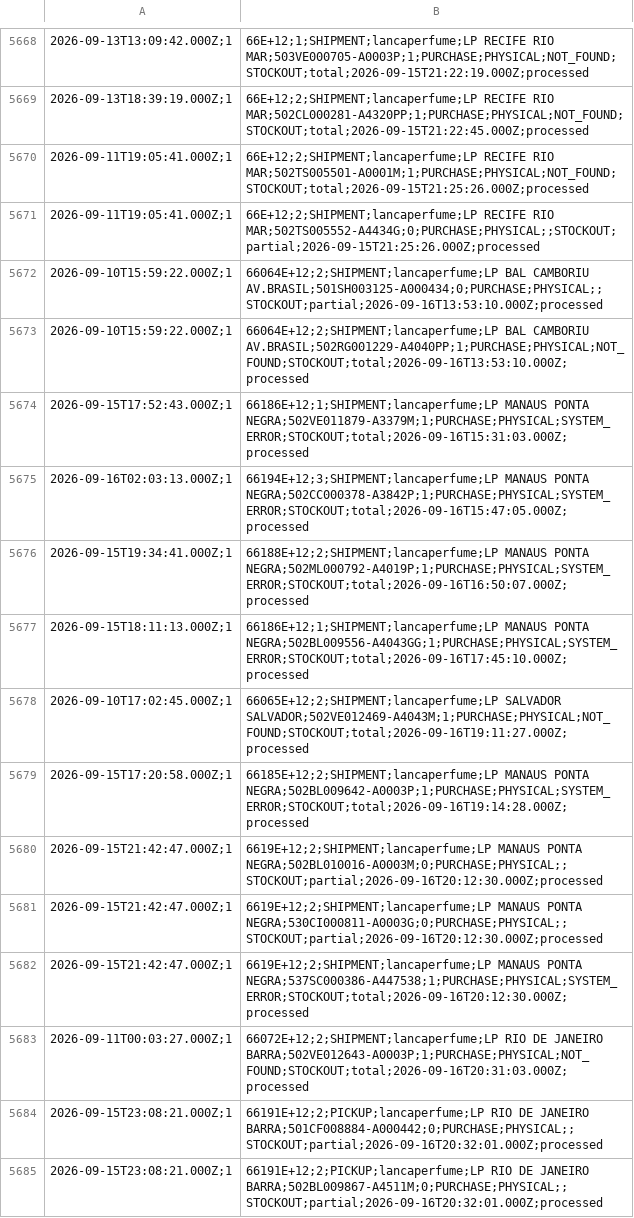
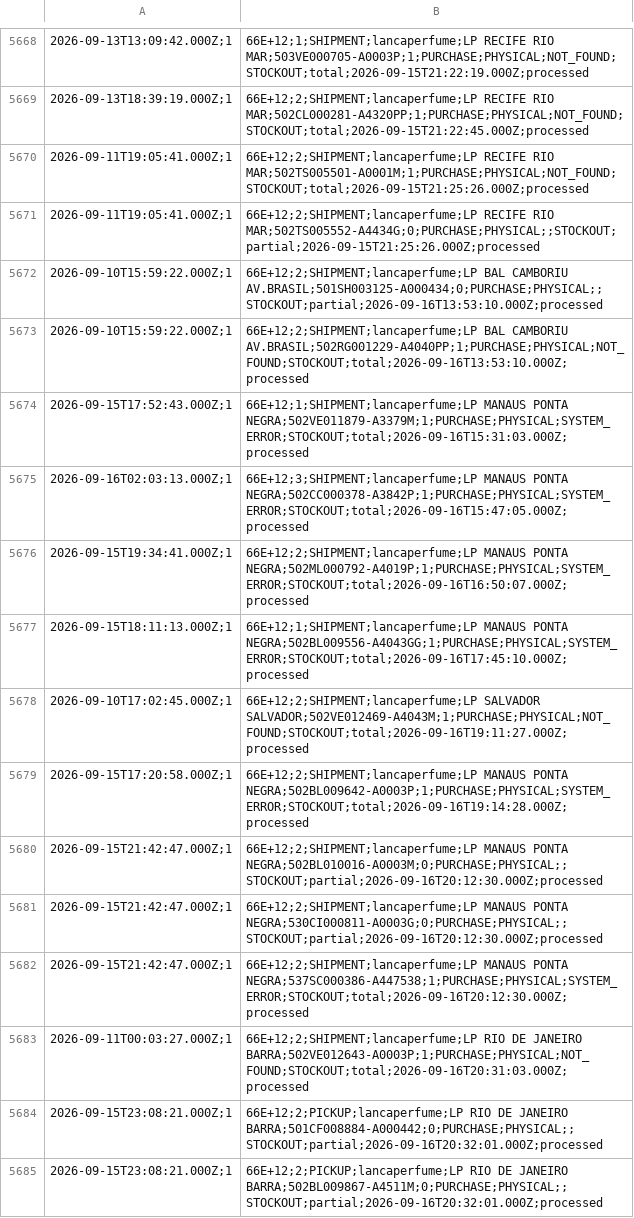
Before and after one commit to omni-lamoda/omni-dashboard, a CSV file: rupturas.csv, drawn as a sheet; only a part is shown, gaps mark what is left out; the diff covers the shown part only.

```diff
--- a/rupturas.csv
+++ b/rupturas.csv
@@ -5671,15 +5671,15 @@
 2026-09-11T19:05:41.000Z;1,66E+12;2;SHIPMENT;lancaperfume;LP RECIFE RIO MAR;502TS005552-A4434G;0;PURCHASE;PHYSICAL;;STOCKOUT;partial;2026-09-15T21:25:26.000Z;processed
-2026-09-10T15:59:22.000Z;1,66064E+12;2;SHIPMENT;lancaperfume;LP BAL CAMBORIU AV.BRASIL;501SH003125-A000434;0;PURCHASE;PHYSICAL;;STOCKOUT;partial;2026-09-16T13:53:10.000Z;processed
-2026-09-10T15:59:22.000Z;1,66064E+12;2;SHIPMENT;lancaperfume;LP BAL CAMBORIU AV.BRASIL;502RG001229-A4040PP;1;PURCHASE;PHYSICAL;NOT_FOUND;STOCKOUT;total;2026-09-16T13:53:10.000Z;processed
-2026-09-15T17:52:43.000Z;1,66186E+12;1;SHIPMENT;lancaperfume;LP MANAUS PONTA NEGRA;502VE011879-A3379M;1;PURCHASE;PHYSICAL;SYSTEM_ERROR;STOCKOUT;total;2026-09-16T15:31:03.000Z;processed
-2026-09-16T02:03:13.000Z;1,66194E+12;3;SHIPMENT;lancaperfume;LP MANAUS PONTA NEGRA;502CC000378-A3842P;1;PURCHASE;PHYSICAL;SYSTEM_ERROR;STOCKOUT;total;2026-09-16T15:47:05.000Z;processed
-2026-09-15T19:34:41.000Z;1,66188E+12;2;SHIPMENT;lancaperfume;LP MANAUS PONTA NEGRA;502ML000792-A4019P;1;PURCHASE;PHYSICAL;SYSTEM_ERROR;STOCKOUT;total;2026-09-16T16:50:07.000Z;processed
-2026-09-15T18:11:13.000Z;1,66186E+12;1;SHIPMENT;lancaperfume;LP MANAUS PONTA NEGRA;502BL009556-A4043GG;1;PURCHASE;PHYSICAL;SYSTEM_ERROR;STOCKOUT;total;2026-09-16T17:45:10.000Z;processed
-2026-09-10T17:02:45.000Z;1,66065E+12;2;SHIPMENT;lancaperfume;LP SALVADOR SALVADOR;502VE012469-A4043M;1;PURCHASE;PHYSICAL;NOT_FOUND;STOCKOUT;total;2026-09-16T19:11:27.000Z;processed
-2026-09-15T17:20:58.000Z;1,66185E+12;2;SHIPMENT;lancaperfume;LP MANAUS PONTA NEGRA;502BL009642-A0003P;1;PURCHASE;PHYSICAL;SYSTEM_ERROR;STOCKOUT;total;2026-09-16T19:14:28.000Z;processed
-2026-09-15T21:42:47.000Z;1,6619E+12;2;SHIPMENT;lancaperfume;LP MANAUS PONTA NEGRA;502BL010016-A0003M;0;PURCHASE;PHYSICAL;;STOCKOUT;partial;2026-09-16T20:12:30.000Z;processed
-2026-09-15T21:42:47.000Z;1,6619E+12;2;SHIPMENT;lancaperfume;LP MANAUS PONTA NEGRA;530CI000811-A0003G;0;PURCHASE;PHYSICAL;;STOCKOUT;partial;2026-09-16T20:12:30.000Z;processed
-2026-09-15T21:42:47.000Z;1,6619E+12;2;SHIPMENT;lancaperfume;LP MANAUS PONTA NEGRA;537SC000386-A447538;1;PURCHASE;PHYSICAL;SYSTEM_ERROR;STOCKOUT;total;2026-09-16T20:12:30.000Z;processed
-2026-09-11T00:03:27.000Z;1,66072E+12;2;SHIPMENT;lancaperfume;LP RIO DE JANEIRO BARRA;502VE012643-A0003P;1;PURCHASE;PHYSICAL;NOT_FOUND;STOCKOUT;total;2026-09-16T20:31:03.000Z;processed
-2026-09-15T23:08:21.000Z;1,66191E+12;2;PICKUP;lancaperfume;LP RIO DE JANEIRO BARRA;501CF008884-A000442;0;PURCHASE;PHYSICAL;;STOCKOUT;partial;2026-09-16T20:32:01.000Z;processed
-2026-09-15T23:08:21.000Z;1,66191E+12;2;PICKUP;lancaperfume;LP RIO DE JANEIRO BARRA;502BL009867-A4511M;0;PURCHASE;PHYSICAL;;STOCKOUT;partial;2026-09-16T20:32:01.000Z;processed
+2026-09-10T15:59:22.000Z;1,66E+12;2;SHIPMENT;lancaperfume;LP BAL CAMBORIU AV.BRASIL;501SH003125-A000434;0;PURCHASE;PHYSICAL;;STOCKOUT;partial;2026-09-16T13:53:10.000Z;processed
+2026-09-10T15:59:22.000Z;1,66E+12;2;SHIPMENT;lancaperfume;LP BAL CAMBORIU AV.BRASIL;502RG001229-A4040PP;1;PURCHASE;PHYSICAL;NOT_FOUND;STOCKOUT;total;2026-09-16T13:53:10.000Z;processed
+2026-09-15T17:52:43.000Z;1,66E+12;1;SHIPMENT;lancaperfume;LP MANAUS PONTA NEGRA;502VE011879-A3379M;1;PURCHASE;PHYSICAL;SYSTEM_ERROR;STOCKOUT;total;2026-09-16T15:31:03.000Z;processed
+2026-09-16T02:03:13.000Z;1,66E+12;3;SHIPMENT;lancaperfume;LP MANAUS PONTA NEGRA;502CC000378-A3842P;1;PURCHASE;PHYSICAL;SYSTEM_ERROR;STOCKOUT;total;2026-09-16T15:47:05.000Z;processed
+2026-09-15T19:34:41.000Z;1,66E+12;2;SHIPMENT;lancaperfume;LP MANAUS PONTA NEGRA;502ML000792-A4019P;1;PURCHASE;PHYSICAL;SYSTEM_ERROR;STOCKOUT;total;2026-09-16T16:50:07.000Z;processed
+2026-09-15T18:11:13.000Z;1,66E+12;1;SHIPMENT;lancaperfume;LP MANAUS PONTA NEGRA;502BL009556-A4043GG;1;PURCHASE;PHYSICAL;SYSTEM_ERROR;STOCKOUT;total;2026-09-16T17:45:10.000Z;processed
+2026-09-10T17:02:45.000Z;1,66E+12;2;SHIPMENT;lancaperfume;LP SALVADOR SALVADOR;502VE012469-A4043M;1;PURCHASE;PHYSICAL;NOT_FOUND;STOCKOUT;total;2026-09-16T19:11:27.000Z;processed
+2026-09-15T17:20:58.000Z;1,66E+12;2;SHIPMENT;lancaperfume;LP MANAUS PONTA NEGRA;502BL009642-A0003P;1;PURCHASE;PHYSICAL;SYSTEM_ERROR;STOCKOUT;total;2026-09-16T19:14:28.000Z;processed
+2026-09-15T21:42:47.000Z;1,66E+12;2;SHIPMENT;lancaperfume;LP MANAUS PONTA NEGRA;502BL010016-A0003M;0;PURCHASE;PHYSICAL;;STOCKOUT;partial;2026-09-16T20:12:30.000Z;processed
+2026-09-15T21:42:47.000Z;1,66E+12;2;SHIPMENT;lancaperfume;LP MANAUS PONTA NEGRA;530CI000811-A0003G;0;PURCHASE;PHYSICAL;;STOCKOUT;partial;2026-09-16T20:12:30.000Z;processed
+2026-09-15T21:42:47.000Z;1,66E+12;2;SHIPMENT;lancaperfume;LP MANAUS PONTA NEGRA;537SC000386-A447538;1;PURCHASE;PHYSICAL;SYSTEM_ERROR;STOCKOUT;total;2026-09-16T20:12:30.000Z;processed
+2026-09-11T00:03:27.000Z;1,66E+12;2;SHIPMENT;lancaperfume;LP RIO DE JANEIRO BARRA;502VE012643-A0003P;1;PURCHASE;PHYSICAL;NOT_FOUND;STOCKOUT;total;2026-09-16T20:31:03.000Z;processed
+2026-09-15T23:08:21.000Z;1,66E+12;2;PICKUP;lancaperfume;LP RIO DE JANEIRO BARRA;501CF008884-A000442;0;PURCHASE;PHYSICAL;;STOCKOUT;partial;2026-09-16T20:32:01.000Z;processed
+2026-09-15T23:08:21.000Z;1,66E+12;2;PICKUP;lancaperfume;LP RIO DE JANEIRO BARRA;502BL009867-A4511M;0;PURCHASE;PHYSICAL;;STOCKOUT;partial;2026-09-16T20:32:01.000Z;processed
```
Also changed, not shown: 13 added rows and 3 edited cells elsewhere in this file, status_lojas.csv, 1 other file.
